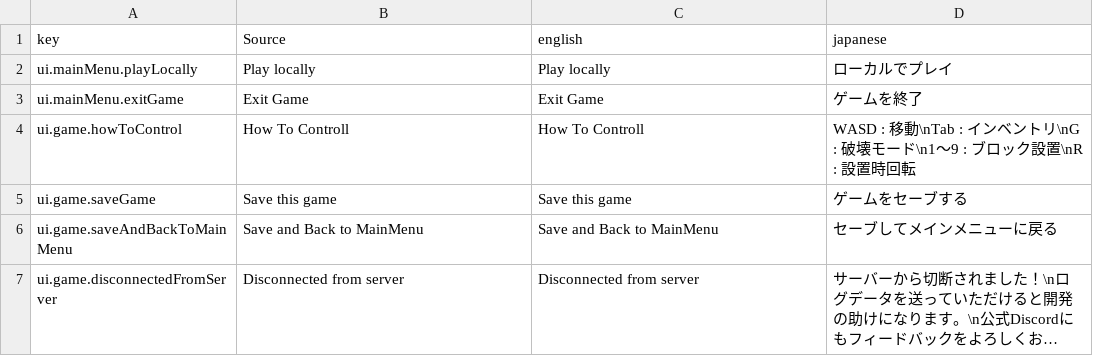
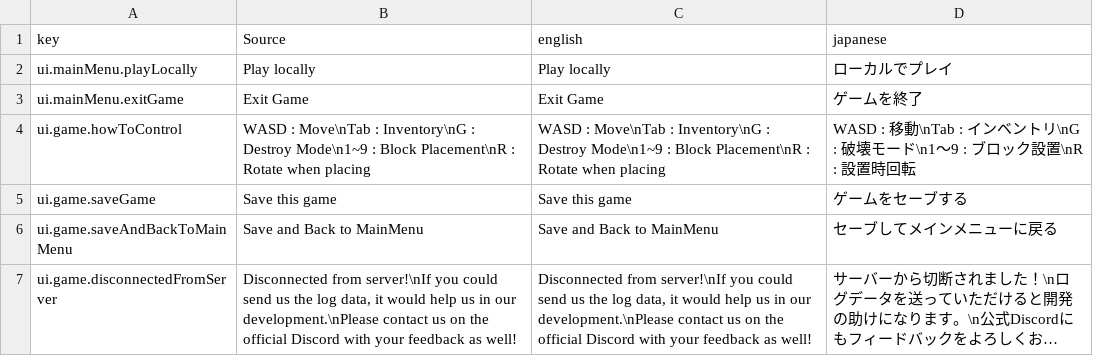
Before and after one commit to moorestech/moorestech, a CSV file: Localization/localization.csv, drawn as a sheet; long unchanged cells end in …; the diff names each change by its address in the sheet, - before the commit and + after, or states it on an @@ line.

Commit message:
fix: ローカライズCSVの英語正本を修正

```diff
--- a/Localization/localization.csv
+++ b/Localization/localization.csv
-B4 (Source): How To Controll
+B4 (Source): WASD : Move\nTab : Inventory\nG : Destroy Mode\n1~9 : Block Placement\nR : Rotate when placing
-C4 (english): How To Controll
+C4 (english): WASD : Move\nTab : Inventory\nG : Destroy Mode\n1~9 : Block Placement\nR : Rotate when placing
-B7 (Source): Disconnected from server
+B7 (Source): Disconnected from server!\nIf you could send us the log data, it would help us in our development.\nPlease contact us on the official Discord with your feedback as well!
-C7 (english): Disconnected from server
+C7 (english): Disconnected from server!\nIf you could send us the log data, it would help us in our development.\nPlease contact us on the official Discord with your feedback as well!
```
